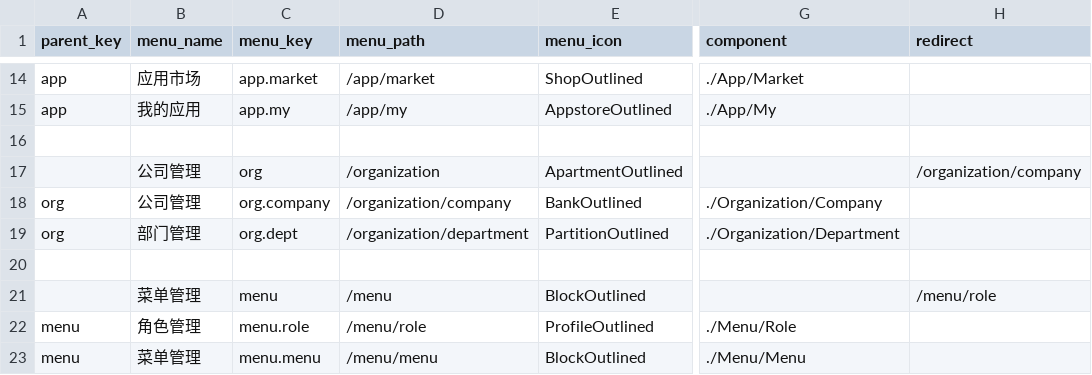
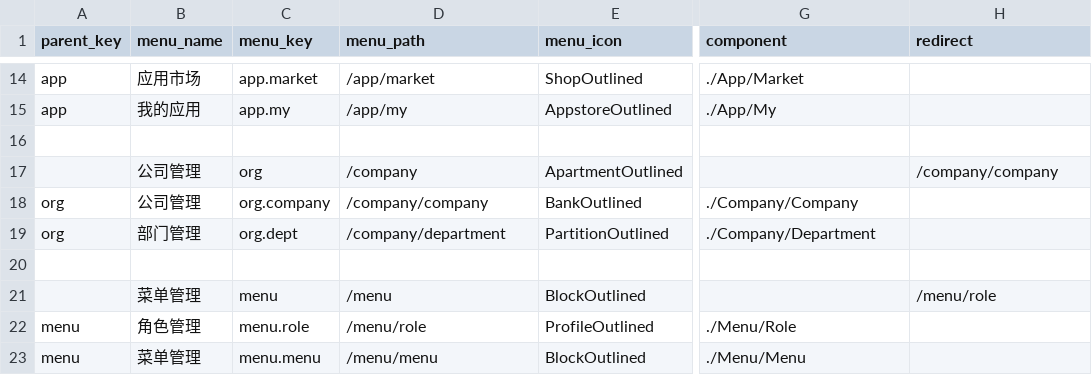
Before and after one commit to siushin/GPAdmin-api, a CSV file: Modules/Base/data/menu.csv, drawn as a sheet; only a part is shown, gaps mark what is left out; the diff names each change by its address in the sheet, - before the commit and + after, or states it on an @@ line.

```diff
--- a/Modules/Base/data/menu.csv
+++ b/Modules/Base/data/menu.csv
-D17 (menu_path): /organization
+D17 (menu_path): /company
-H17 (redirect): /organization/company
+H17 (redirect): /company/company
-D18 (menu_path): /organization/company
+D18 (menu_path): /company/company
-G18 (component): ./Organization/Company
+G18 (component): ./Company/Company
-D19 (menu_path): /organization/department
+D19 (menu_path): /company/department
-G19 (component): ./Organization/Department
+G19 (component): ./Company/Department
```
Also changed, not shown: 7 other files.
